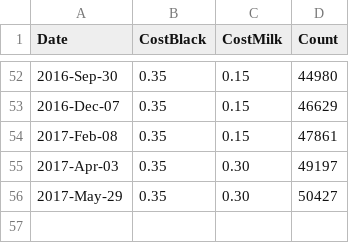
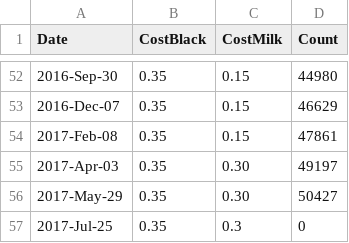
Before and after one commit to lmguzman/CoffeeCoop, a CSV file: coffee_database/info.csv, drawn as a sheet; only a part is shown, gaps mark what is left out.

```diff
--- a/coffee_database/info.csv
+++ b/coffee_database/info.csv
@@ -56 +56,2 @@ Date,CostBlack,CostMilk,Count
 2017-May-29,0.35,0.30,50427
+2017-Jul-25,0.35,0.3,0
```
Also changed, not shown: coffee_database/consumption.csv, coffee_database/goods.csv, 1 other file.
